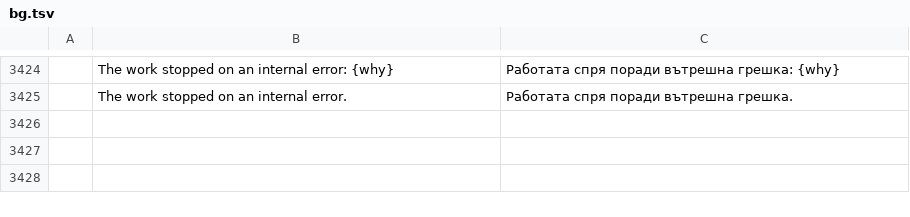
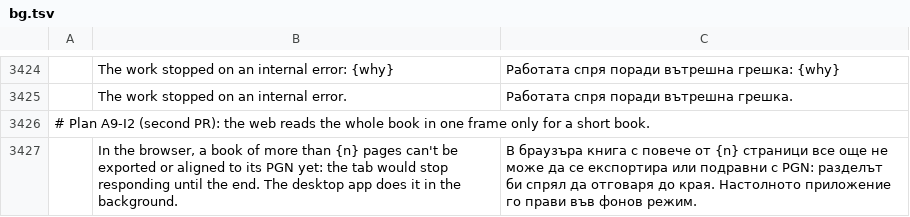
Before and after one commit to DarcioAlberico/pdfcraft-xadrez, a TSV file: crates/ui-egui/src/i18n/bg.tsv, drawn as a sheet; only a part is shown, gaps mark what is left out; the diff names each change by its address in the sheet, - before the commit and + after, or states it on an @@ line.

```diff
--- a/crates/ui-egui/src/i18n/bg.tsv
+++ b/crates/ui-egui/src/i18n/bg.tsv
+row 3426: # Plan A9-I2 (second PR): the web reads the whole book in one frame only for a short book.
+row 3427:  | In the browser, a book of more than {n} pages can't be exported or aligned to its PGN yet: the tab would stop responding until the end. The desktop app does it in the background. | В браузъра книга с повече от {n} страници все още не може да се експортира или подравни с PGN: разделът би спрял да отговаря до края. Настолното приложение го прави във фонов режим.
```
Also changed, not shown: crates/ui-egui/src/i18n/ar.tsv, crates/ui-egui/src/i18n/ja.tsv, 25 other files.
